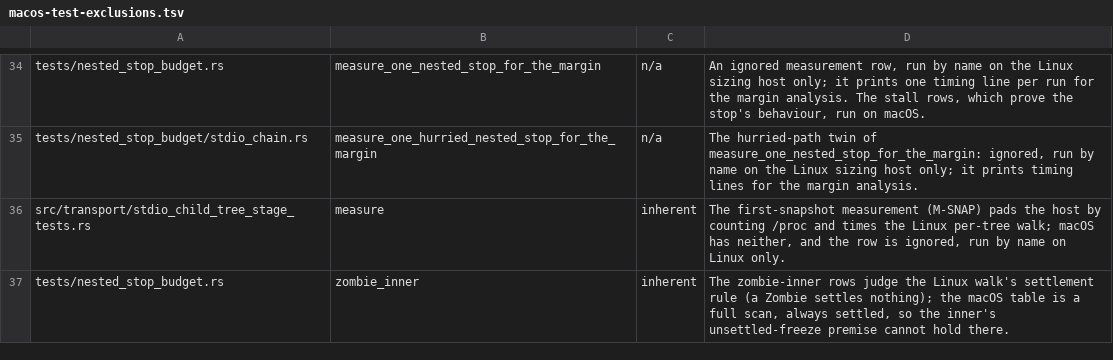
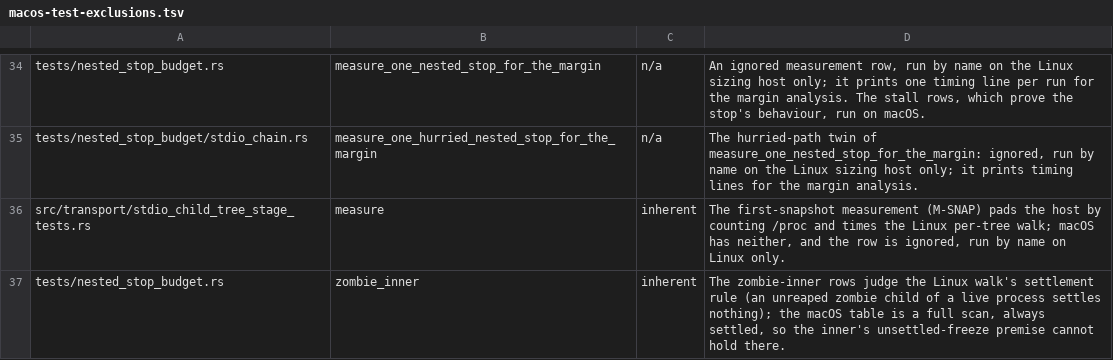
Before and after one commit to MikkoParkkola/mcp-gateway, a TSV file: docs/release/macos-test-exclusions.tsv, drawn as a sheet; only a part is shown, gaps mark what is left out.

```diff
--- a/docs/release/macos-test-exclusions.tsv
+++ b/docs/release/macos-test-exclusions.tsv
@@ -36,2 +36,2 @@ tests/nested_stop_budget/stdio_chain.rs	measure_one_hurried_nested_stop_for_the_
 src/transport/stdio_child_tree_stage_tests.rs	measure	inherent	The first-snapshot measurement (M-SNAP) pads the host by counting /proc and times the Linux per-tree walk; macOS has neither, and the row is ignored, run by name on Linux only.
-tests/nested_stop_budget.rs	zombie_inner	inherent	The zombie-inner rows judge the Linux walk's settlement rule (a Zombie settles nothing); the macOS table is a full scan, always settled, so the inner's unsettled-freeze premise cannot hold there.
+tests/nested_stop_budget.rs	zombie_inner	inherent	The zombie-inner rows judge the Linux walk's settlement rule (an unreaped zombie child of a live process settles nothing); the macOS table is a full scan, always settled, so the inner's unsettled-freeze premise cannot hold there.
```
